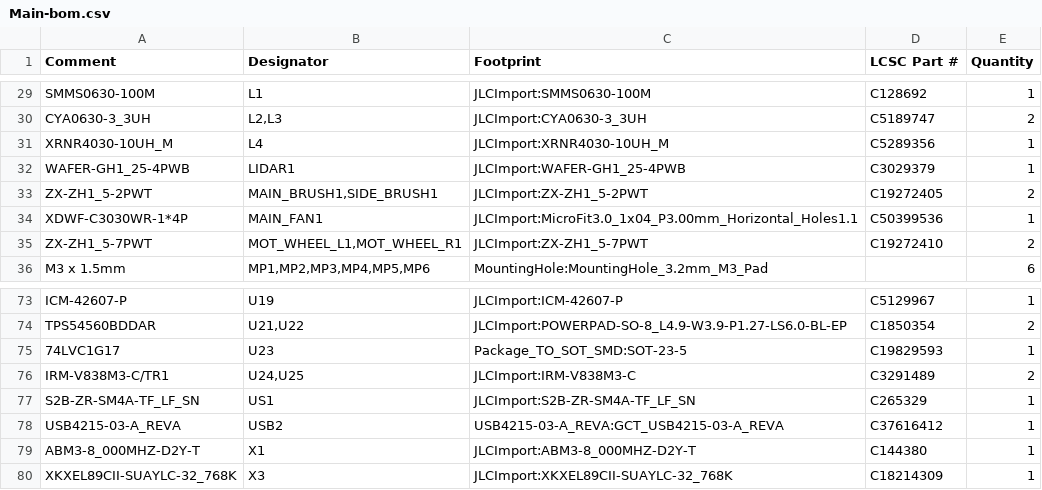
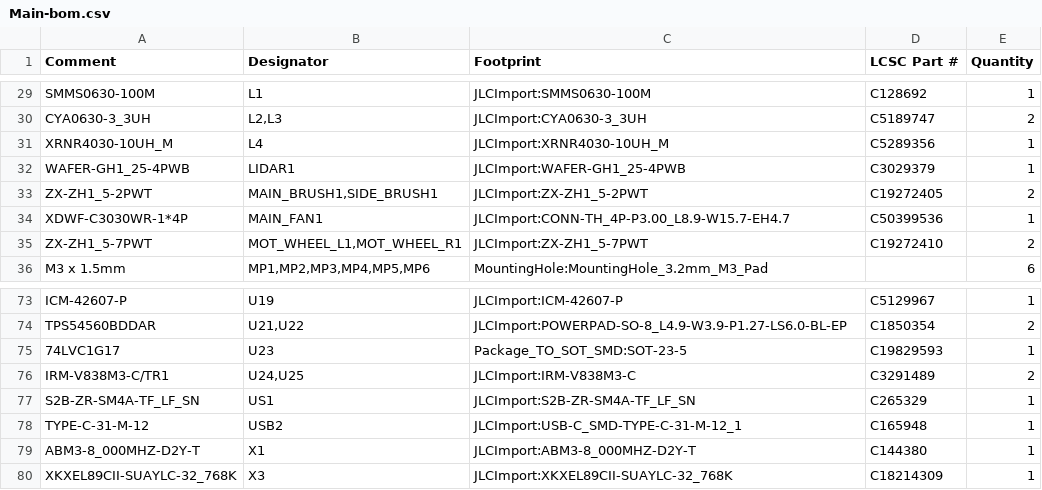
Before and after one commit to makerspet/oomwoo-pcb, a CSV file: kicad/main-phone/output/Main-bom.csv, drawn as a sheet; only a part is shown, gaps mark what is left out.

```diff
--- a/kicad/main-phone/output/Main-bom.csv
+++ b/kicad/main-phone/output/Main-bom.csv
@@ -33,3 +33,3 @@ WAFER-GH1_25-4PWB,LIDAR1,JLCImport:WAFER-GH1_25-4PWB,C3029379,1
 ZX-ZH1_5-2PWT,"MAIN_BRUSH1,SIDE_BRUSH1",JLCImport:ZX-ZH1_5-2PWT,C19272405,2
-XDWF-C3030WR-1*4P,MAIN_FAN1,JLCImport:MicroFit3.0_1x04_P3.00mm_Horizontal_Holes1.1,C50399536,1
+XDWF-C3030WR-1*4P,MAIN_FAN1,JLCImport:CONN-TH_4P-P3.00_L8.9-W15.7-EH4.7,C50399536,1
 ZX-ZH1_5-7PWT,"MOT_WHEEL_L1,MOT_WHEEL_R1",JLCImport:ZX-ZH1_5-7PWT,C19272410,2
@@ -77,3 +77,3 @@ IRM-V838M3-C/TR1,"U24,U25",JLCImport:IRM-V838M3-C,C3291489,2
 S2B-ZR-SM4A-TF_LF_SN,US1,JLCImport:S2B-ZR-SM4A-TF_LF_SN,C265329,1
-USB4215-03-A_REVA,USB2,USB4215-03-A_REVA:GCT_USB4215-03-A_REVA,C37616412,1
+TYPE-C-31-M-12,USB2,JLCImport:USB-C_SMD-TYPE-C-31-M-12_1,C165948,1
 ABM3-8_000MHZ-D2Y-T,X1,JLCImport:ABM3-8_000MHZ-D2Y-T,C144380,1
```
Also changed, not shown: 20 other files.
